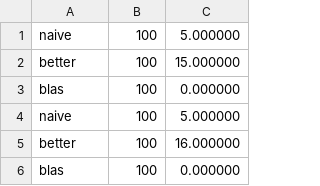
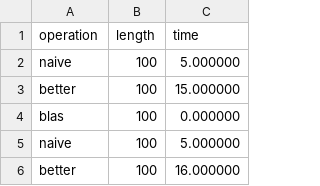
Before and after one commit to superiorshrimp/MOWNiT, a CSV file: lab4/results.csv, drawn as a sheet; only a part is shown; the shorter side is filled out with more unchanged rows; the diff names each change by its address in the sheet, - before the commit and + after, or states it on an @@ line.

```diff
--- a/lab4/results.csv
+++ b/lab4/results.csv
+row 1: operation | length | time
```
Also changed, not shown: 1 other file.
